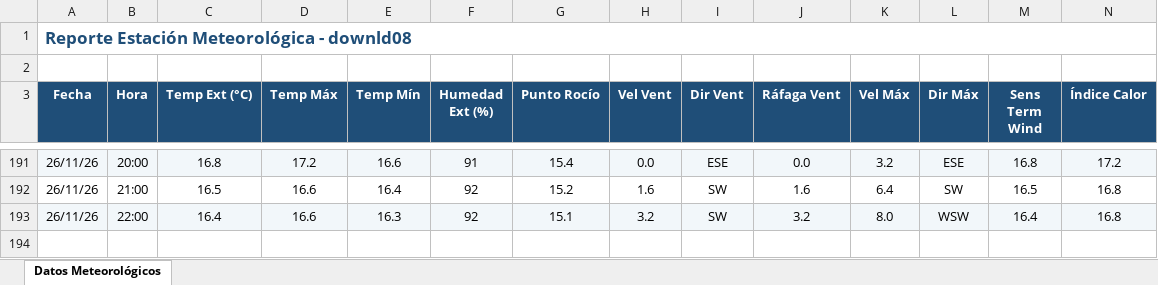
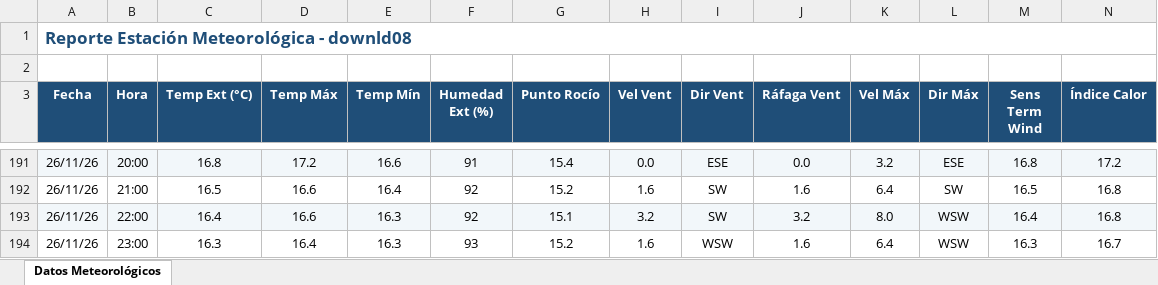
Before and after one commit to intasalta/ema_cerrillos, an Excel workbook: downld08.xlsx, sheet Datos Meteorológicos, drawn as a sheet; only a part is shown, gaps mark what is left out; values as stored, in another font and other column widths than the file's, no borders; rows hold the shown columns only; the diff names each change by its address in the sheet, - before the commit and + after, or states it on an @@ line.

```diff
--- a/downld08.xlsx (sheet Datos Meteorológicos)
+++ b/downld08.xlsx (sheet Datos Meteorológicos)
+row 194: 26/11/26 | 23:00 | 16.3 | 16.4 | 16.3 | 93 | 15.2 | 1.6 | WSW | 1.6 | 6.4 | WSW | 16.3 | 16.7
```
Also changed, not shown: downld02.xlsx, 2 other files.
